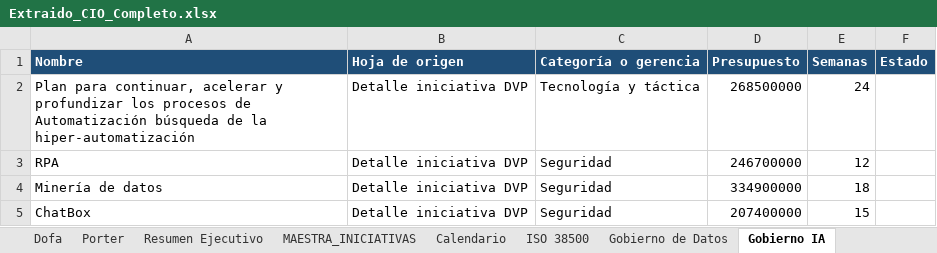
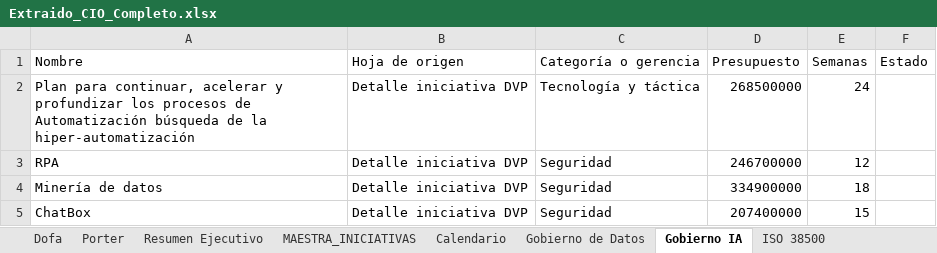
Before and after one commit to David02b/Gobierno_servicio_TI, an Excel workbook: dashboard_ISO38500/Extraido_CIO_Completo.xlsx, sheet Gobierno IA, drawn as a sheet; values as stored, in another font and other column widths than the file's, no borders; the diff names each change by its address in the sheet, - before the commit and + after, or states it on an @@ line.

Commit message:
Corrección de datos y ajuste de secciones del dashboard

```diff
--- a/dashboard_ISO38500/Extraido_CIO_Completo.xlsx (sheet Gobierno IA)
+++ b/dashboard_ISO38500/Extraido_CIO_Completo.xlsx (sheet Gobierno IA)
@@ sheet tab order changed: Dofa | Porter | Resumen Ejecutivo | MAESTRA_INICIATIVAS | Calendario | Gobierno de Datos | Gobierno IA | ISO 38500 @@
@@ A1:F1 fill: #1F4E78 → none, bold: on → off, text colour: #FFFFFF → black @@
```
Also changed, not shown: sheet ISO 38500, sheet Gobierno de Datos, sheet Detalle iniciativa pmo, sheet MAESTRA_INICIATIVAS, sheet ISO 38500 Evaluacion, sheet Resumen Ejecutivo, 3 more sheets, 1 other file.
